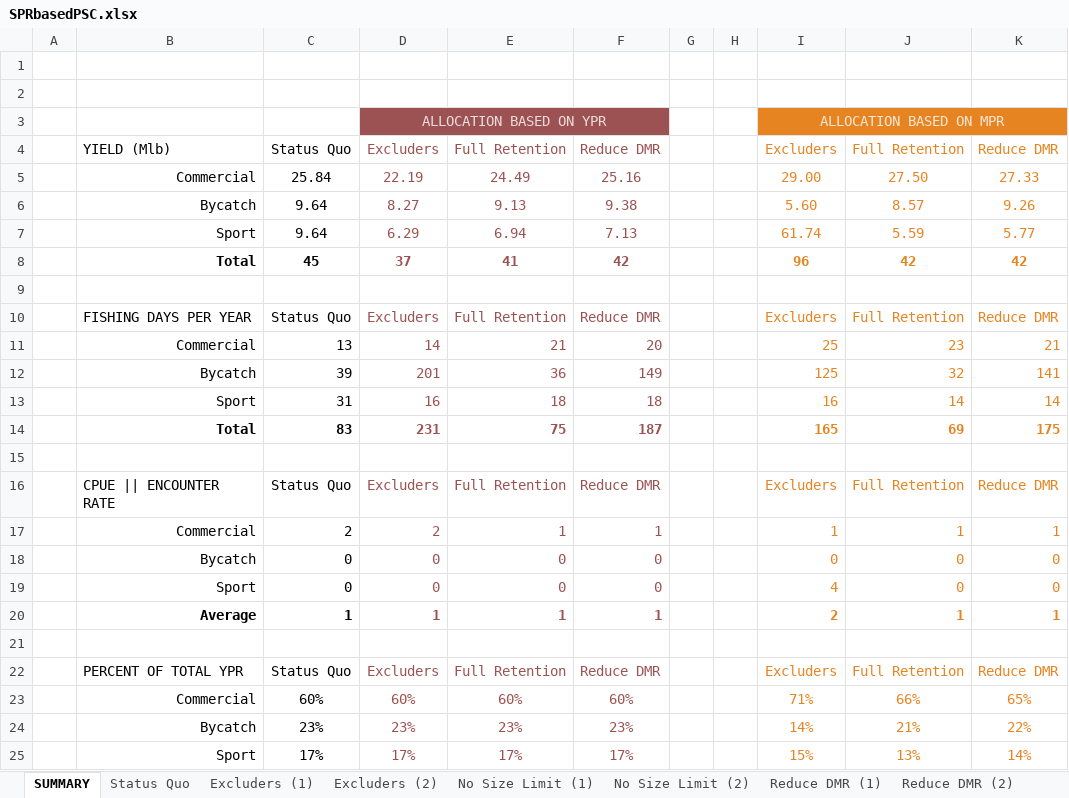
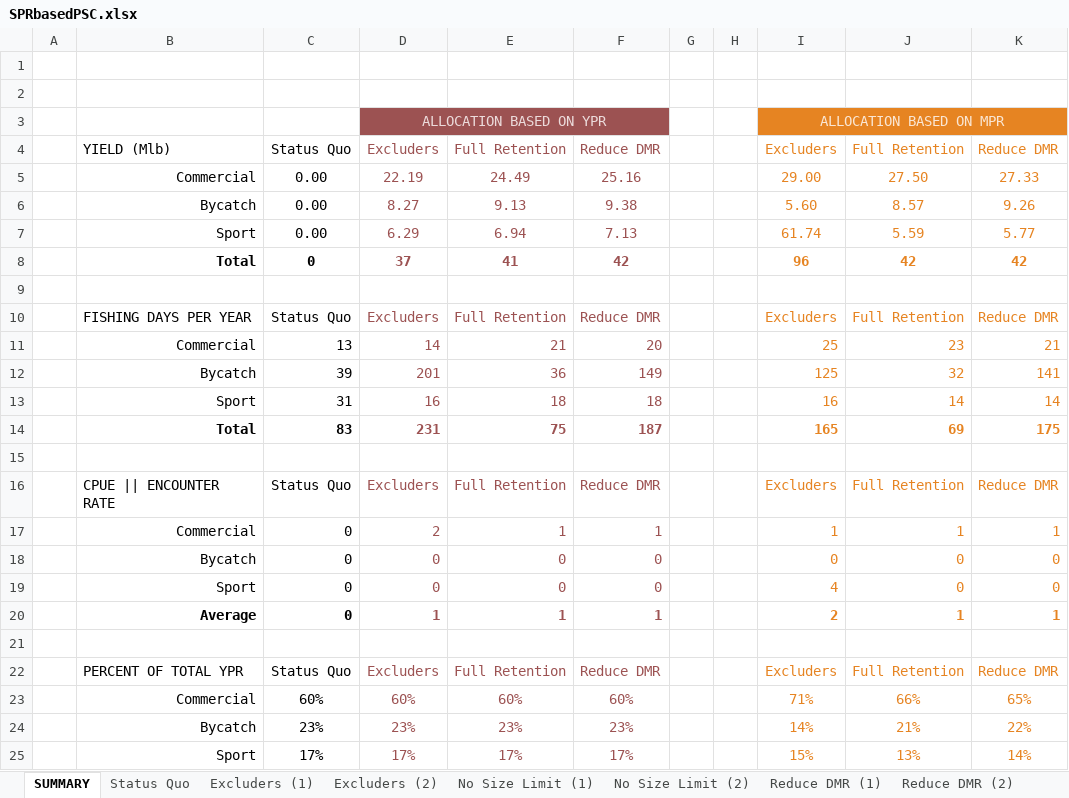
Before and after one commit to smartell/iSCAM, an Excel workbook: src/dashboard/data/harvestPolicy/SPRbasedPSC.xlsx, sheet SUMMARY, drawn as a sheet; only a part is shown; values as stored, in another font and other column widths than the file's, no borders; charts and pictures not drawn; the diff names each change by its address in the sheet, - before the commit and + after, or states it on an @@ line.

```diff
--- a/src/dashboard/data/harvestPolicy/SPRbasedPSC.xlsx (sheet SUMMARY)
+++ b/src/dashboard/data/harvestPolicy/SPRbasedPSC.xlsx (sheet SUMMARY)
-C5: 25.84
+C5: 0.00
-C6:C7: 9.64
+C6:C7: 0.00
-C8: 45
+C8: 0
-C17: 2
+C17: 0
-C20: 1
+C20: 0
```
Also changed, not shown: sheet Proof of Concept, sheet Status Quo, formulas that keep their value, charts or pictures, 2 other files.
